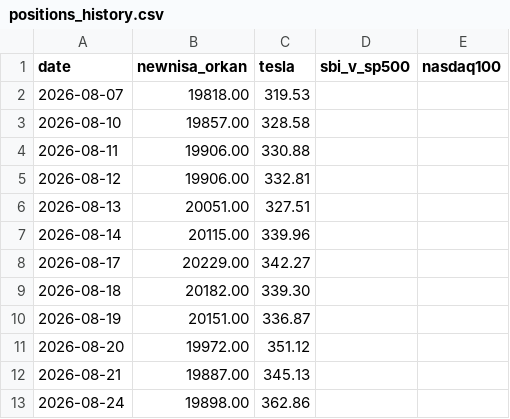
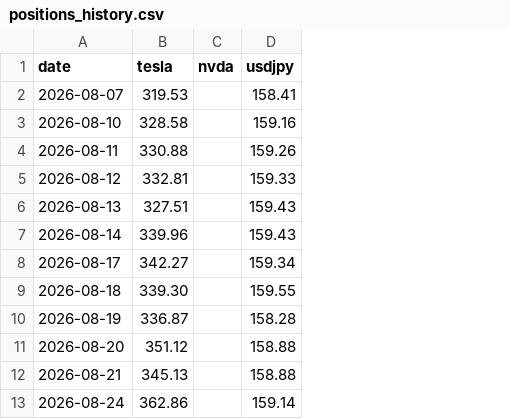
Before and after one commit to itbizmonky/BaseLine, a CSV file: data/positions_history.csv, drawn as a sheet; only a part is shown; removed rows and columns are numbered as before the commit, all else as after; the diff covers the shown part only; the diff names each change by its address in the sheet, - before the commit and + after, or states it on an @@ line.

```diff
--- a/data/positions_history.csv
+++ b/data/positions_history.csv
-column B (newnisa_orkan), rows 2-13: 19818.00 | 19857.00 | 19906.00 | 19906.00 | 20051.00 | 20115.00 | 20229.00 | 20182.00 | 20151.00 | 19972.00 | 19887.00 | 19898.00
-column D (sbi_v_sp500), empty
-column E (nasdaq100), empty
+column C (nvda), empty
+column D (usdjpy), rows 2-13: 158.41 | 159.16 | 159.26 | 159.33 | 159.43 | 159.43 | 159.34 | 159.55 | 158.28 | 158.88 | 158.88 | 159.14
```
Also changed, not shown: 25 edited cells elsewhere in this file, data/history.csv, 29 other files.
